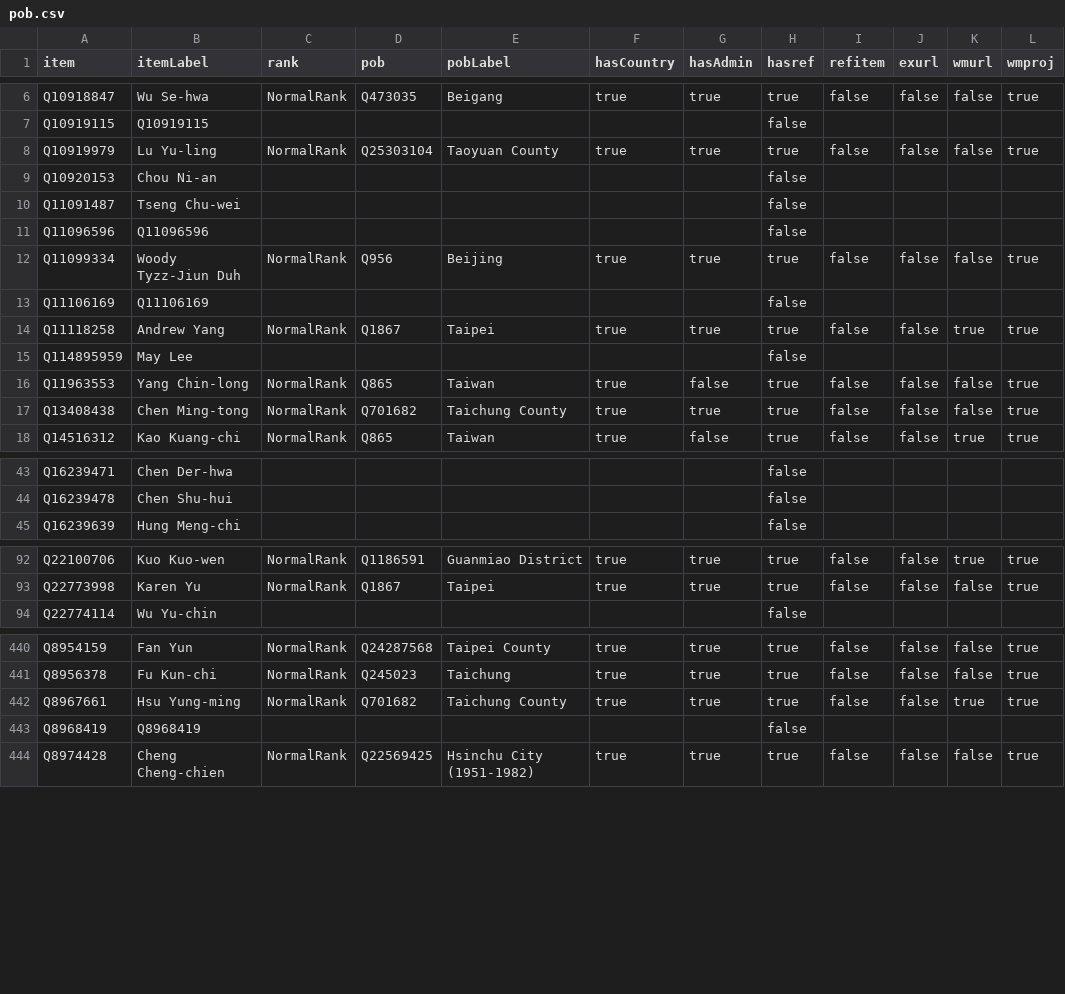
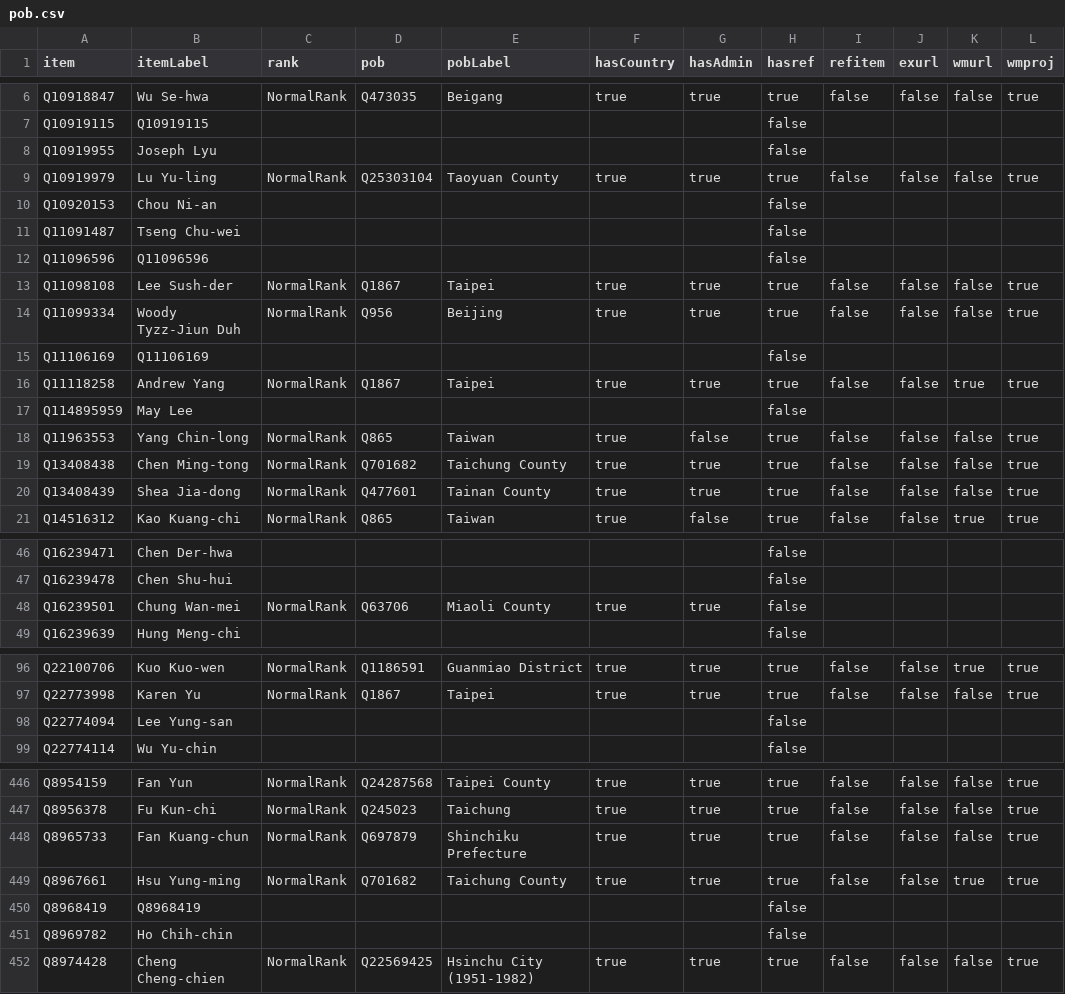
Before and after one commit to every-politician-scrapers/taiwan, a CSV file: badges/rawdata/pob.csv, drawn as a sheet; only a part is shown, gaps mark what is left out; the diff covers the shown part only; the diff names each change by its address in the sheet, - before the commit and + after, or states it on an @@ line.

```diff
--- a/badges/rawdata/pob.csv
+++ b/badges/rawdata/pob.csv
+row 8: Q10919955 | Joseph Lyu |  |  |  |  |  | false
+row 13: Q11098108 | Lee Sush-der | NormalRank | Q1867 | Taipei | true | true | true | false | false | false | true
+row 20: Q13408439 | Shea Jia-dong | NormalRank | Q477601 | Tainan County | true | true | true | false | false | false | true
+row 48: Q16239501 | Chung Wan-mei | NormalRank | Q63706 | Miaoli County | true | true | false
+row 98: Q22774094 | Lee Yung-san |  |  |  |  |  | false
+row 448: Q8965733 | Fan Kuang-chun | NormalRank | Q697879 | Shinchiku Prefecture | true | true | true | false | false | false | true
+row 451: Q8969782 | Ho Chih-chin |  |  |  |  |  | false
```
Also changed, not shown: 2 added rows elsewhere in this file, badges/rawdata/gender.csv.
